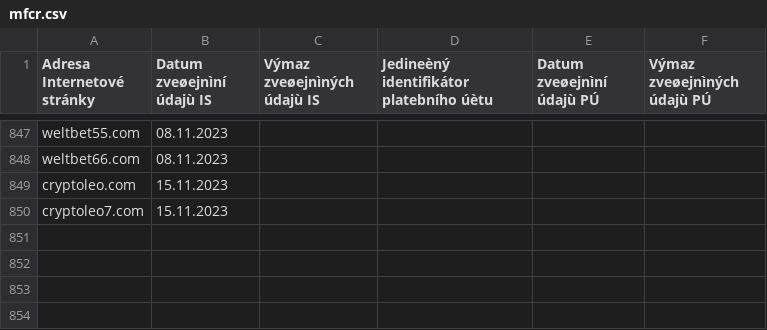
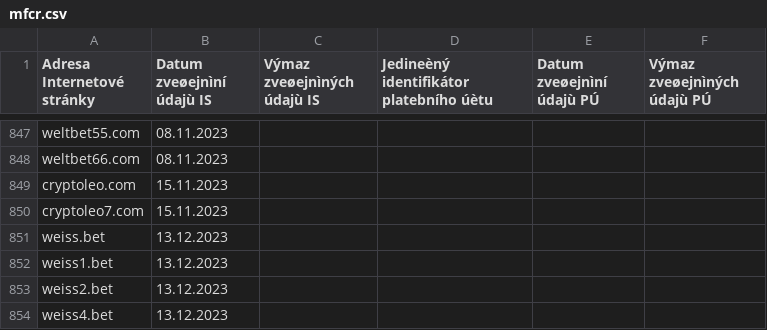
Before and after one commit to analogic/cz-gov-blocks, a CSV file: original/mfcr.csv, drawn as a sheet; only a part is shown, gaps mark what is left out; the diff names each change by its address in the sheet, - before the commit and + after, or states it on an @@ line.

```diff
--- a/original/mfcr.csv
+++ b/original/mfcr.csv
+row 851: weiss.bet | 13.12.2023
+row 852: weiss1.bet | 13.12.2023
+row 853: weiss2.bet | 13.12.2023
+row 854: weiss4.bet | 13.12.2023
```
Also changed, not shown: csv/mfcr.csv, 2 other files.
